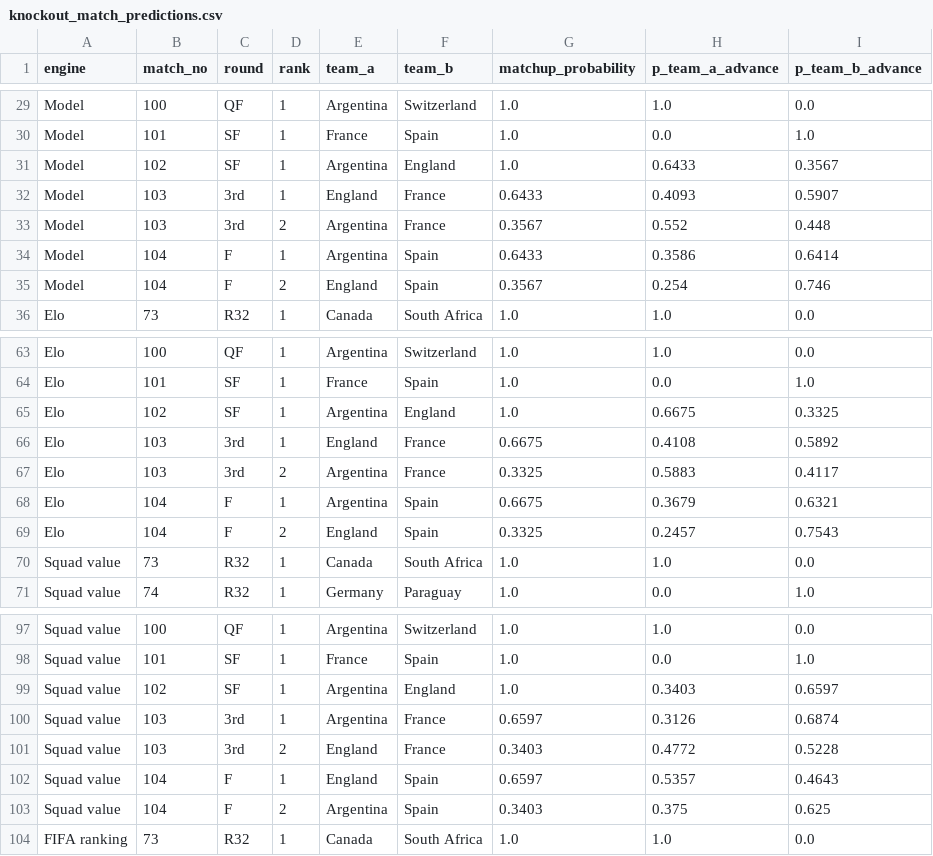
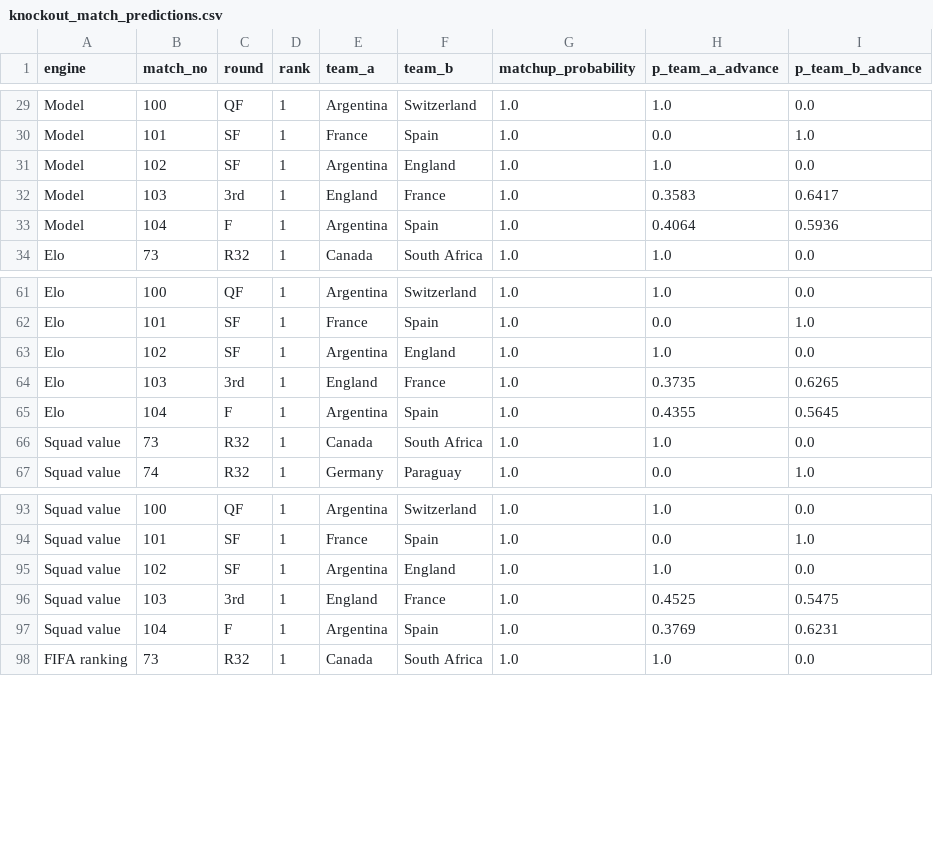
Before and after one commit to ieuyar/WC26, a CSV file: simulation_output/knockout_match_predictions.csv, drawn as a sheet; only a part is shown, gaps mark what is left out; the diff covers the shown part only.

```diff
--- a/simulation_output/knockout_match_predictions.csv
+++ b/simulation_output/knockout_match_predictions.csv
@@ -30,7 +30,5 @@ Model,100,QF,1,Argentina,Switzerland,1.0,1.0,0.0
 Model,101,SF,1,France,Spain,1.0,0.0,1.0
-Model,102,SF,1,Argentina,England,1.0,0.6433,0.3567
-Model,103,3rd,1,England,France,0.6433,0.4093,0.5907
-Model,103,3rd,2,Argentina,France,0.3567,0.552,0.448
-Model,104,F,1,Argentina,Spain,0.6433,0.3586,0.6414
-Model,104,F,2,England,Spain,0.3567,0.254,0.746
+Model,102,SF,1,Argentina,England,1.0,1.0,0.0
+Model,103,3rd,1,England,France,1.0,0.3583,0.6417
+Model,104,F,1,Argentina,Spain,1.0,0.4064,0.5936
 Elo,73,R32,1,Canada,South Africa,1.0,1.0,0.0
@@ -64,7 +62,5 @@ Elo,100,QF,1,Argentina,Switzerland,1.0,1.0,0.0
 Elo,101,SF,1,France,Spain,1.0,0.0,1.0
-Elo,102,SF,1,Argentina,England,1.0,0.6675,0.3325
-Elo,103,3rd,1,England,France,0.6675,0.4108,0.5892
-Elo,103,3rd,2,Argentina,France,0.3325,0.5883,0.4117
-Elo,104,F,1,Argentina,Spain,0.6675,0.3679,0.6321
-Elo,104,F,2,England,Spain,0.3325,0.2457,0.7543
+Elo,102,SF,1,Argentina,England,1.0,1.0,0.0
+Elo,103,3rd,1,England,France,1.0,0.3735,0.6265
+Elo,104,F,1,Argentina,Spain,1.0,0.4355,0.5645
 Squad value,73,R32,1,Canada,South Africa,1.0,1.0,0.0
@@ -98,7 +94,5 @@ Squad value,100,QF,1,Argentina,Switzerland,1.0,1.0,0.0
 Squad value,101,SF,1,France,Spain,1.0,0.0,1.0
-Squad value,102,SF,1,Argentina,England,1.0,0.3403,0.6597
-Squad value,103,3rd,1,Argentina,France,0.6597,0.3126,0.6874
-Squad value,103,3rd,2,England,France,0.3403,0.4772,0.5228
-Squad value,104,F,1,England,Spain,0.6597,0.5357,0.4643
-Squad value,104,F,2,Argentina,Spain,0.3403,0.375,0.625
+Squad value,102,SF,1,Argentina,England,1.0,1.0,0.0
+Squad value,103,3rd,1,England,France,1.0,0.4525,0.5475
+Squad value,104,F,1,Argentina,Spain,1.0,0.3769,0.6231
 FIFA ranking,73,R32,1,Canada,South Africa,1.0,1.0,0.0
```
Also changed, not shown: 2 removed rows and 8 edited cells elsewhere in this file, live_results.csv, simulation_output/engine_match_predictions.csv, 11 other files.
